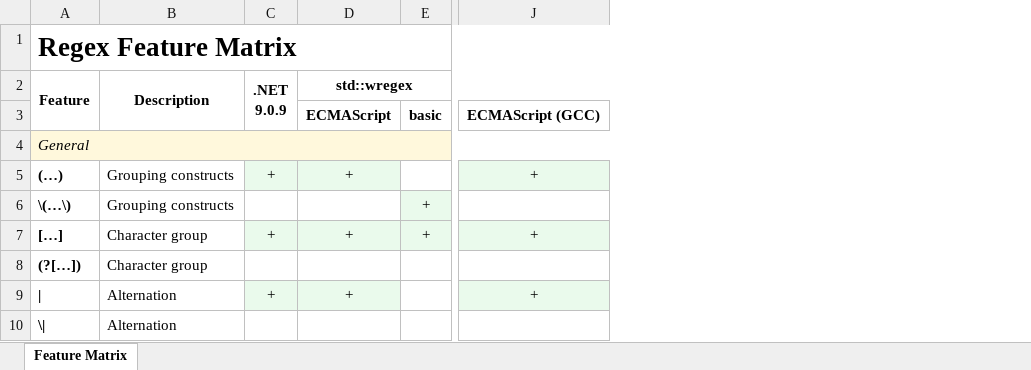
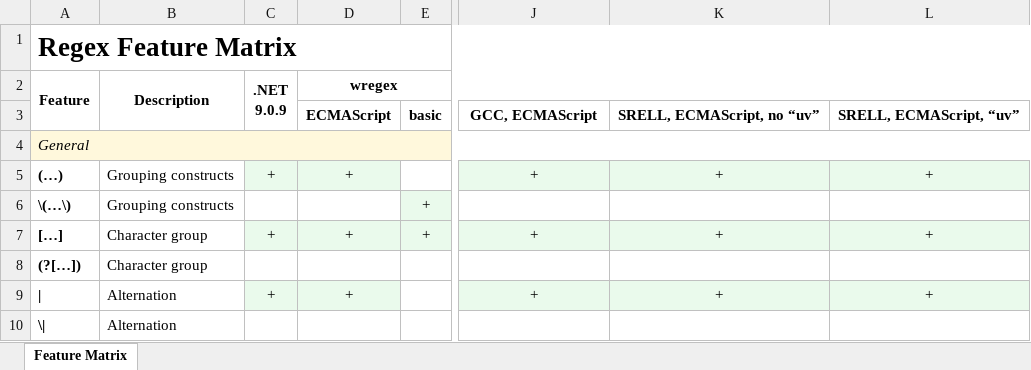
Before and after one commit to Viorel/RegExpress, an Excel workbook: RegexFeatureMatrix.xlsx, sheet Feature Matrix, drawn as a sheet; only a part is shown, gaps mark what is left out; values as stored, in another font and other column widths than the file's, no borders; the diff names each change by its address in the sheet, - before the commit and + after, or states it on an @@ line.

Commit message:
New engine: SRELL 4.090 (variation of 'std::wregex', C++).

```diff
--- a/RegexFeatureMatrix.xlsx (sheet Feature Matrix)
+++ b/RegexFeatureMatrix.xlsx (sheet Feature Matrix)
+column K, rows 3-9: SRELL, ECMAScript, no “uv” |  | + |  | + |  | +
+column L, rows 3-9: SRELL, ECMAScript, “uv” |  | + |  | + |  | +
-D2: std::wregex
+D2: wregex
-J3: ECMAScript (GCC)
+J3: GCC, ECMAScript
```
Also changed, not shown: 19 other files.
